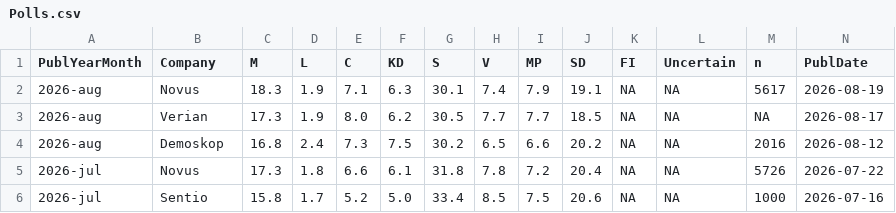
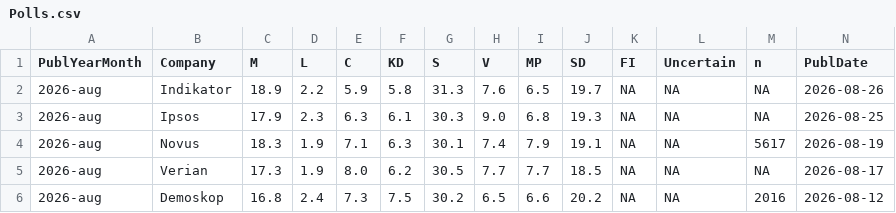
Before and after one commit to hampusborgos/SwedishPolls, a CSV file: Data/Polls.csv, drawn as a sheet; only a part is shown; the shorter side is filled out with more unchanged rows; rows hold the shown columns only; the diff names each change by its address in the sheet, - before the commit and + after, or states it on an @@ line.

Commit message:
Indikator - 26 augusti Ipsos - 25 augusti

```diff
--- a/Data/Polls.csv
+++ b/Data/Polls.csv
+row 2: 2026-aug | Indikator | 18.9 | 2.2 | 5.9 | 5.8 | 31.3 | 7.6 | 6.5 | 19.7 | NA | NA | NA | 2026-08-26
+row 3: 2026-aug | Ipsos | 17.9 | 2.3 | 6.3 | 6.1 | 30.3 | 9.0 | 6.8 | 19.3 | NA | NA | NA | 2026-08-25
```
